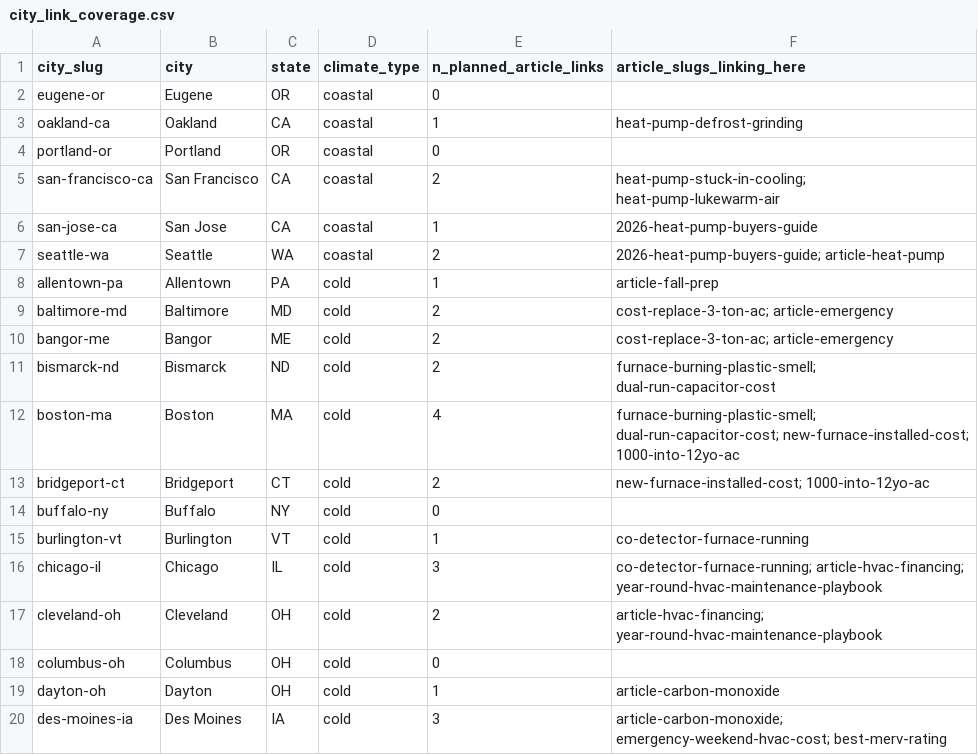
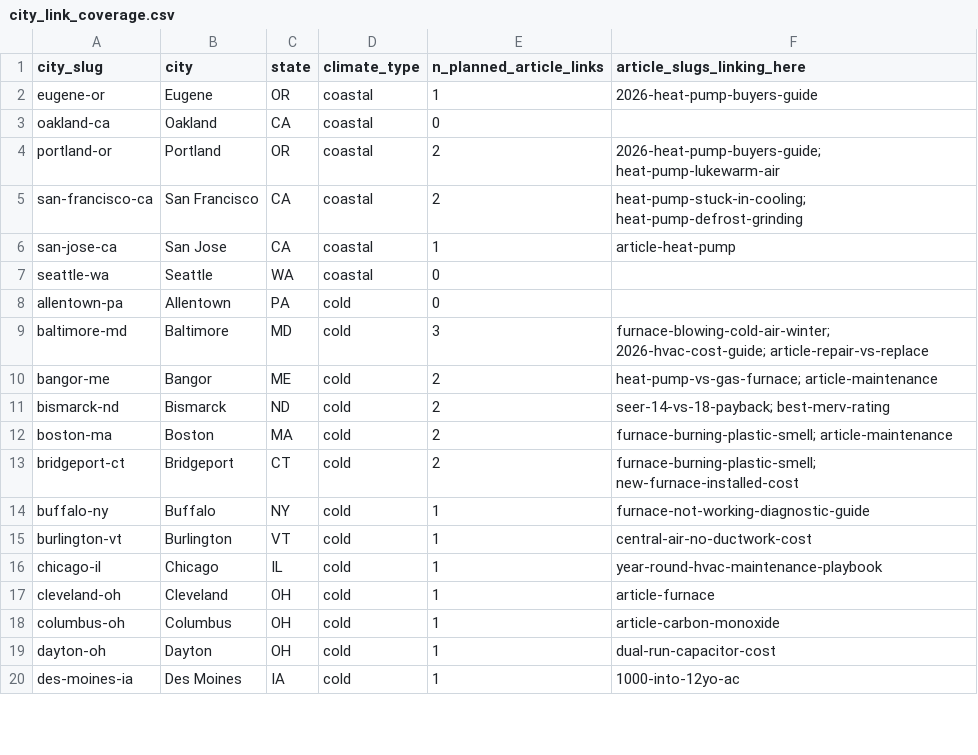
Before and after one commit to ergyanesh/coolcallpro, a CSV file: city_link_coverage.csv, drawn as a sheet; only a part is shown; the diff covers the shown part only.

```diff
--- a/city_link_coverage.csv
+++ b/city_link_coverage.csv
@@ -1,20 +1,20 @@
 city_slug,city,state,climate_type,n_planned_article_links,article_slugs_linking_here
-eugene-or,Eugene,OR,coastal,0,
-oakland-ca,Oakland,CA,coastal,1,heat-pump-defrost-grinding
-portland-or,Portland,OR,coastal,0,
-san-francisco-ca,San Francisco,CA,coastal,2,heat-pump-stuck-in-cooling; heat-pump-lukewarm-air
-san-jose-ca,San Jose,CA,coastal,1,2026-heat-pump-buyers-guide
-seattle-wa,Seattle,WA,coastal,2,2026-heat-pump-buyers-guide; article-heat-pump
-allentown-pa,Allentown,PA,cold,1,article-fall-prep
-baltimore-md,Baltimore,MD,cold,2,cost-replace-3-ton-ac; article-emergency
-bangor-me,Bangor,ME,cold,2,cost-replace-3-ton-ac; article-emergency
-bismarck-nd,Bismarck,ND,cold,2,furnace-burning-plastic-smell; dual-run-capacitor-cost
-boston-ma,Boston,MA,cold,4,furnace-burning-plastic-smell; dual-run-capacitor-cost; new-furnace-installed-cost; 1000-into-12yo-ac
-bridgeport-ct,Bridgeport,CT,cold,2,new-furnace-installed-cost; 1000-into-12yo-ac
-buffalo-ny,Buffalo,NY,cold,0,
-burlington-vt,Burlington,VT,cold,1,co-detector-furnace-running
-chicago-il,Chicago,IL,cold,3,co-detector-furnace-running; article-hvac-financing; year-round-hvac-maintenance-playbook
-cleveland-oh,Cleveland,OH,cold,2,article-hvac-financing; year-round-hvac-maintenance-playbook
-columbus-oh,Columbus,OH,cold,0,
-dayton-oh,Dayton,OH,cold,1,article-carbon-monoxide
-des-moines-ia,Des Moines,IA,cold,3,article-carbon-monoxide; emergency-weekend-hvac-cost; best-merv-rating
+eugene-or,Eugene,OR,coastal,1,2026-heat-pump-buyers-guide
+oakland-ca,Oakland,CA,coastal,0,
+portland-or,Portland,OR,coastal,2,2026-heat-pump-buyers-guide; heat-pump-lukewarm-air
+san-francisco-ca,San Francisco,CA,coastal,2,heat-pump-stuck-in-cooling; heat-pump-defrost-grinding
+san-jose-ca,San Jose,CA,coastal,1,article-heat-pump
+seattle-wa,Seattle,WA,coastal,0,
+allentown-pa,Allentown,PA,cold,0,
+baltimore-md,Baltimore,MD,cold,3,furnace-blowing-cold-air-winter; 2026-hvac-cost-guide; article-repair-vs-replace
+bangor-me,Bangor,ME,cold,2,heat-pump-vs-gas-furnace; article-maintenance
+bismarck-nd,Bismarck,ND,cold,2,seer-14-vs-18-payback; best-merv-rating
+boston-ma,Boston,MA,cold,2,furnace-burning-plastic-smell; article-maintenance
+bridgeport-ct,Bridgeport,CT,cold,2,furnace-burning-plastic-smell; new-furnace-installed-cost
+buffalo-ny,Buffalo,NY,cold,1,furnace-not-working-diagnostic-guide
+burlington-vt,Burlington,VT,cold,1,central-air-no-ductwork-cost
+chicago-il,Chicago,IL,cold,1,year-round-hvac-maintenance-playbook
+cleveland-oh,Cleveland,OH,cold,1,article-furnace
+columbus-oh,Columbus,OH,cold,1,article-carbon-monoxide
+dayton-oh,Dayton,OH,cold,1,dual-run-capacitor-cost
+des-moines-ia,Des Moines,IA,cold,1,1000-into-12yo-ac
```
Also changed, not shown: 160 edited cells elsewhere in this file, article_link_plan.csv, 21 other files.
